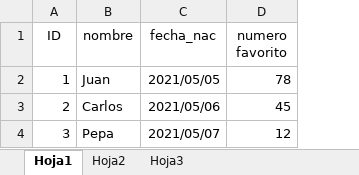
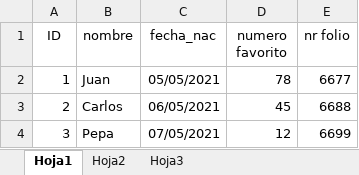
Before and after one commit to sebastianturra/DS-Exportador-de-Excel, an Excel workbook: excel/Ejemplousuarios.xlsx, sheet Hoja1, drawn as a sheet; values as stored, in another font and other column widths than the file's, no borders; the diff names each change by its address in the sheet, - before the commit and + after, or states it on an @@ line.

```diff
--- a/excel/Ejemplousuarios.xlsx (sheet Hoja1)
+++ b/excel/Ejemplousuarios.xlsx (sheet Hoja1)
+column E (nr folio), rows 2-4: 6677 | 6688 | 6699
-C2 (fecha_nac): 2021/05/05
+C2 (fecha_nac): 05/05/2021
-C3 (fecha_nac): 2021/05/06
+C3 (fecha_nac): 06/05/2021
-C4 (fecha_nac): 2021/05/07
+C4 (fecha_nac): 07/05/2021
```
Also changed, not shown: 2 other files.
